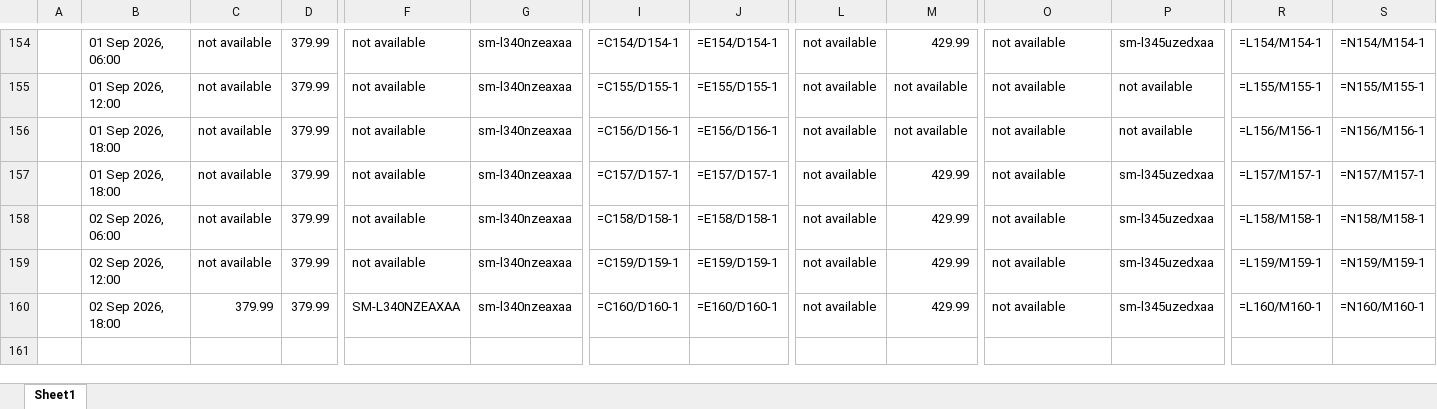
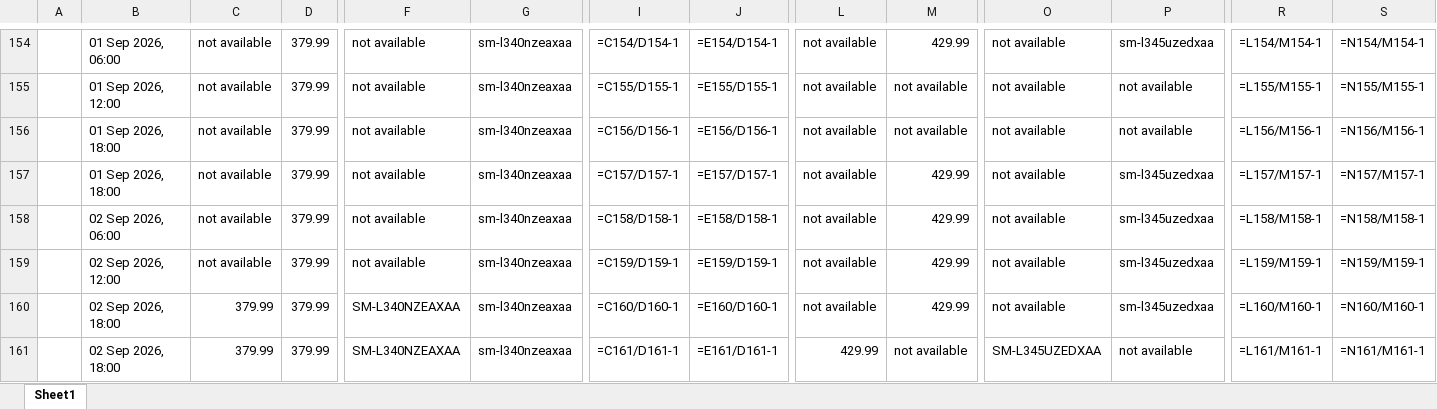
Before and after one commit to rathi-eucloid/launch-watches, an Excel workbook: outputs/results.xlsx, sheet Sheet1, drawn as a sheet; only a part is shown, gaps mark what is left out; values as stored, in another font and other column widths than the file's, no borders; formulas without a stored value are shown as written; rows hold the shown columns only; the diff names each change by its address in the sheet, - before the commit and + after, or states it on an @@ line.

```diff
--- a/outputs/results.xlsx (sheet Sheet1)
+++ b/outputs/results.xlsx (sheet Sheet1)
+row 161:  | 02 Sep 2026, 18:00 | 379.99 | 379.99 | SM-L340NZEAXAA | sm-l340nzeaxaa | =C161/D161-1 | =E161/D161-1 | 429.99 | not available | SM-L345UZEDXAA | not available | =L161/M161-1 | =N161/M161-1
```
Also changed, not shown: 21 other files.
